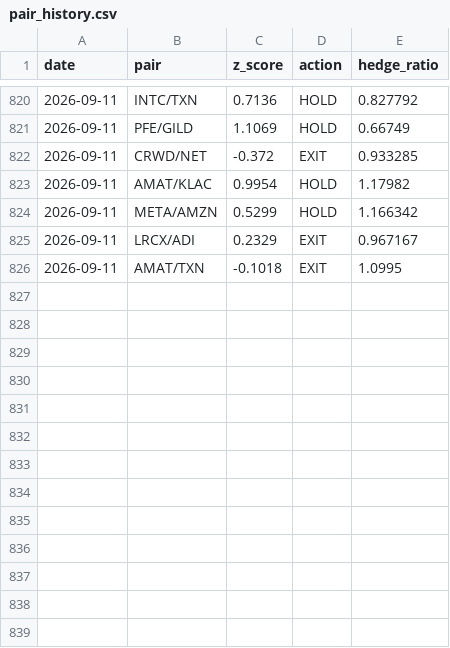
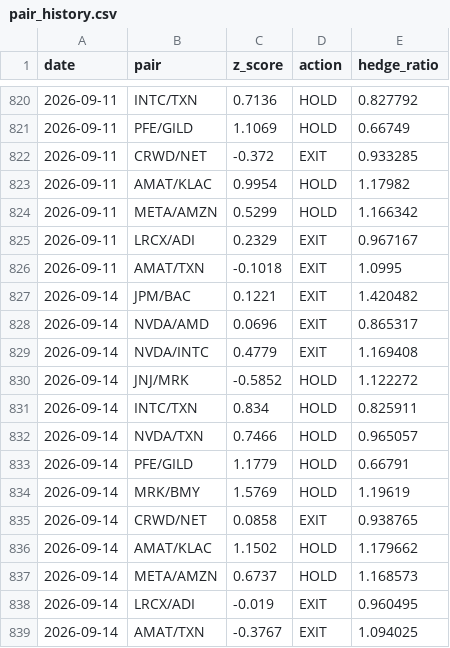
Before and after one commit to Southpaw3234/Quant-Terminal, a CSV file: data/stat_arb/pair_history.csv, drawn as a sheet; only a part is shown, gaps mark what is left out.

```diff
--- a/data/stat_arb/pair_history.csv
+++ b/data/stat_arb/pair_history.csv
@@ -826 +826,14 @@ date,pair,z_score,action,hedge_ratio
 2026-09-11,AMAT/TXN,-0.1018,EXIT,1.0995
+2026-09-14,JPM/BAC,0.1221,EXIT,1.420482
+2026-09-14,NVDA/AMD,0.0696,EXIT,0.865317
+2026-09-14,NVDA/INTC,0.4779,EXIT,1.169408
+2026-09-14,JNJ/MRK,-0.5852,HOLD,1.122272
+2026-09-14,INTC/TXN,0.834,HOLD,0.825911
+2026-09-14,NVDA/TXN,0.7466,HOLD,0.965057
+2026-09-14,PFE/GILD,1.1779,HOLD,0.66791
+2026-09-14,MRK/BMY,1.5769,HOLD,1.19619
+2026-09-14,CRWD/NET,0.0858,EXIT,0.938765
+2026-09-14,AMAT/KLAC,1.1502,HOLD,1.179662
+2026-09-14,META/AMZN,0.6737,HOLD,1.168573
+2026-09-14,LRCX/ADI,-0.019,EXIT,0.960495
+2026-09-14,AMAT/TXN,-0.3767,EXIT,1.094025
```
Also changed, not shown: data/paper_trades/trade_history.csv, data/shadow/cross_sectional_ls.csv, 35 other files.
